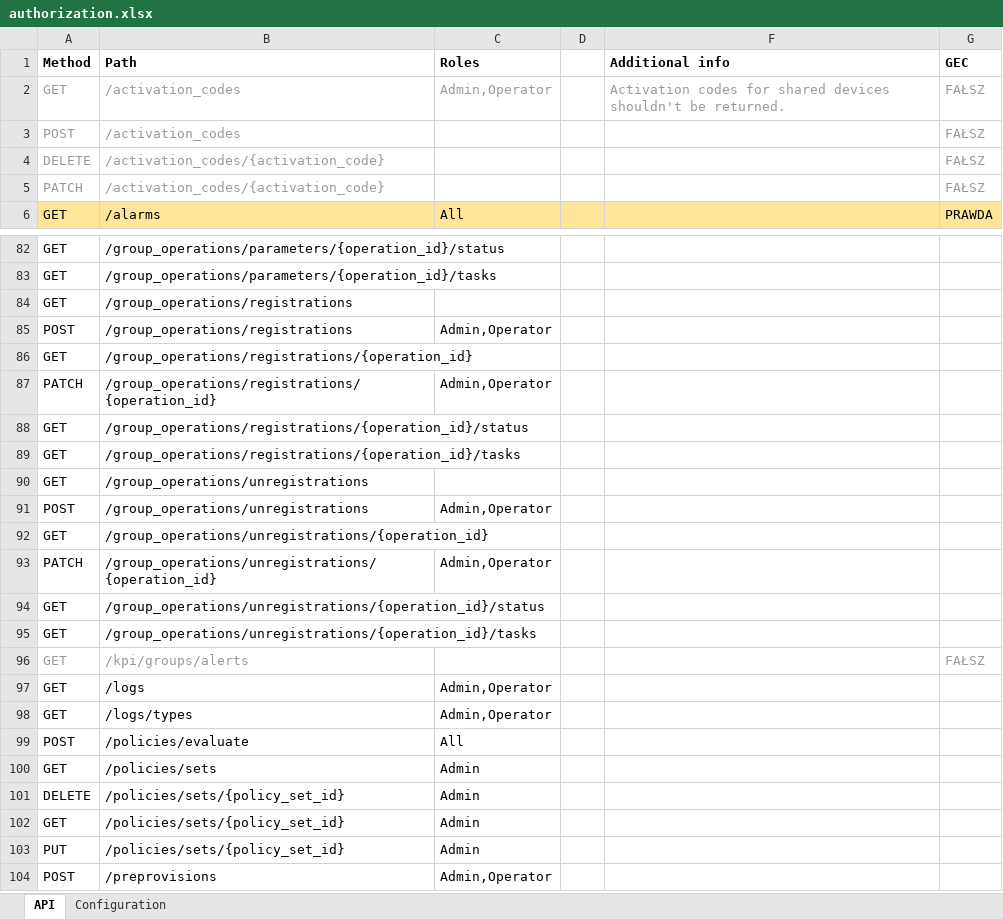
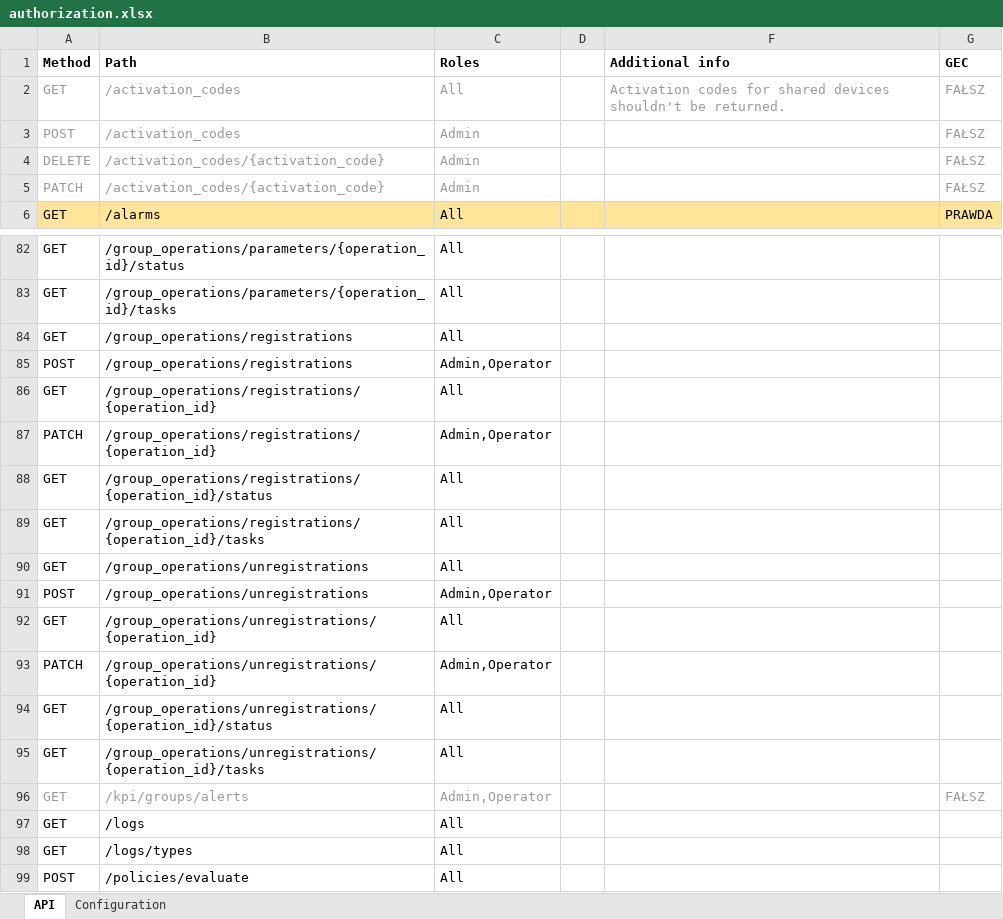
Before and after one commit to elejmangaska/pdm-acl-rule-creator, an Excel workbook: src/main/resources/authorization.xlsx, sheet API, drawn as a sheet; only a part is shown, gaps mark what is left out; the shorter side is filled out with more unchanged rows; values as stored, in another font and other column widths than the file's, no borders; charts and pictures not drawn; the diff covers the shown part only; the diff names each change by its address in the sheet, - before the commit and + after, or states it on an @@ line.

```diff
--- a/src/main/resources/authorization.xlsx (sheet API)
+++ b/src/main/resources/authorization.xlsx (sheet API)
-C2 (Roles): Admin,Operator
+C2 (Roles): All
-C3:C5 (Roles): (empty)
+C3:C5 (Roles): Admin
-C82:C84 (Roles): (empty)
+C82:C84 (Roles): All
-C86 (Roles): (empty)
+C86 (Roles): All
-C88:C90 (Roles): (empty)
+C88:C90 (Roles): All
-C92 (Roles): (empty)
+C92 (Roles): All
-C94:C95 (Roles): (empty)
+C94:C95 (Roles): All
-C96 (Roles): (empty)
+C96 (Roles): Admin,Operator
-C97:C98 (Roles): Admin,Operator
+C97:C98 (Roles): All
```
Also changed, not shown: 54 edited cells elsewhere in this sheet, charts or pictures.
